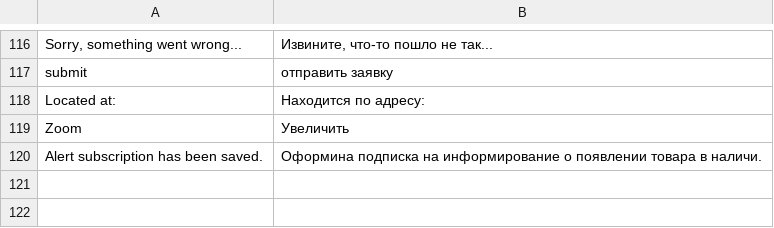
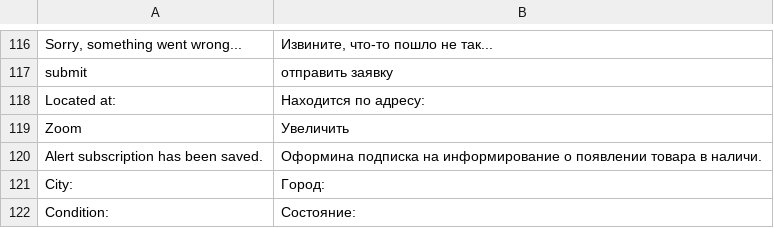
Before and after one commit to dominido/technostock, a CSV file: app/design/frontend/ultimo/unitop/locale/ru_RU/translate.csv, drawn as a sheet; only a part is shown, gaps mark what is left out.

```diff
--- a/app/design/frontend/ultimo/unitop/locale/ru_RU/translate.csv
+++ b/app/design/frontend/ultimo/unitop/locale/ru_RU/translate.csv
@@ -120 +120,3 @@
 "Alert subscription has been saved.", "Оформина подписка на информирование о появлении товара в наличи."
+"City: ", "Город: "
+"Condition: ", "Состояние: "
```
Also changed, not shown: app/design/frontend/ultimo/unitop/locale/uk_UA/translate.csv, 1 other file.
